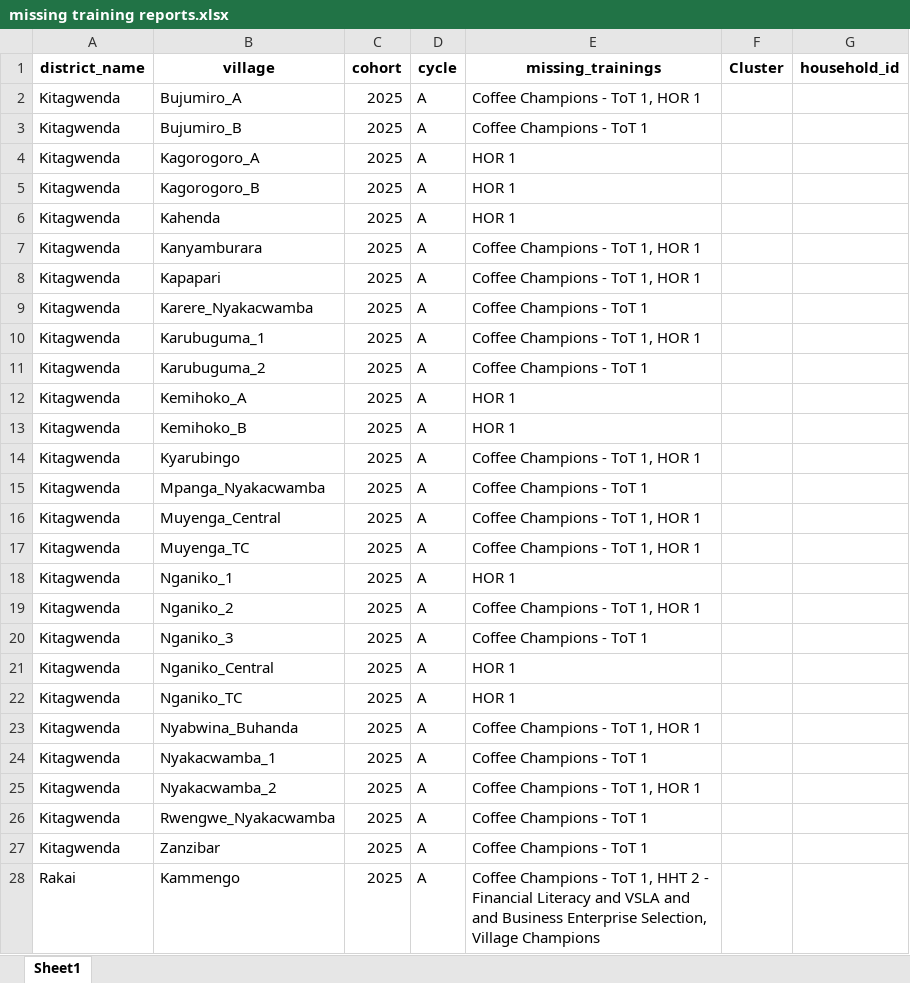
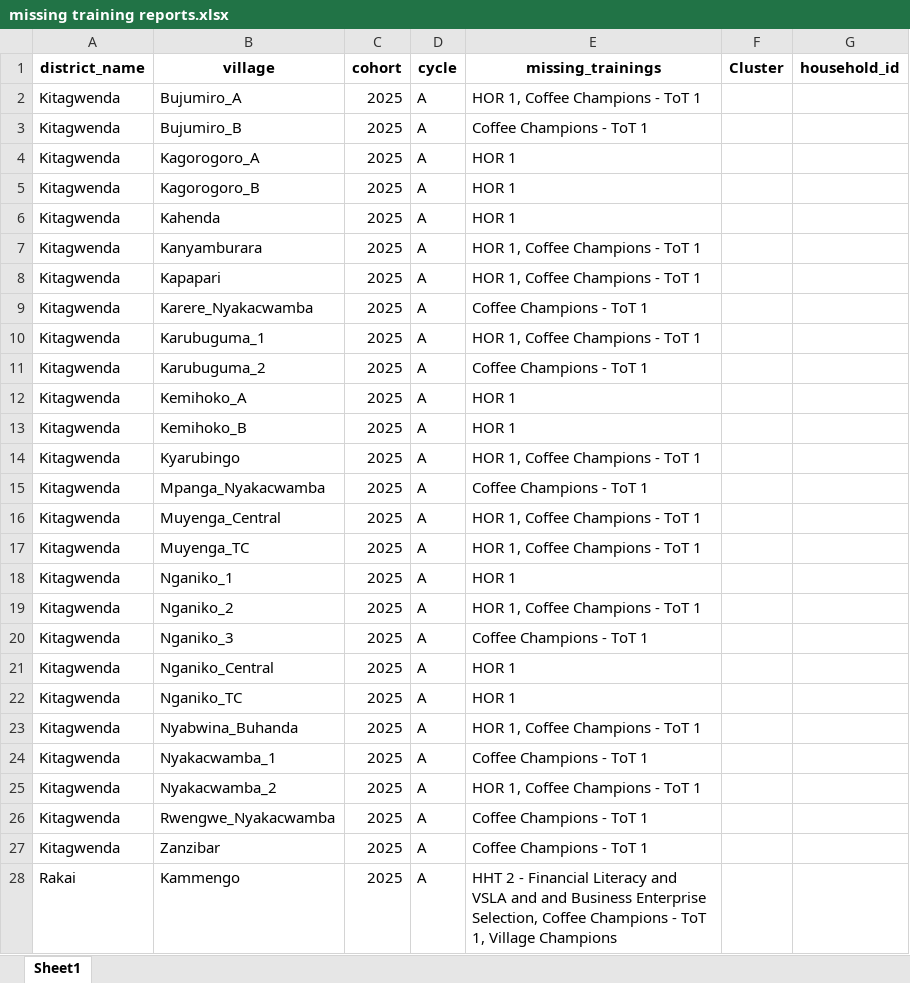
Before and after one commit to edisonmugabi/HWG-Q1-Reporting-2025, an Excel workbook: Datasetsets shared/missing training reports.xlsx, sheet Sheet1, drawn as a sheet; only a part is shown; values as stored, in another font and other column widths than the file's, no borders; the diff covers the shown part only; the diff names each change by its address in the sheet, - before the commit and + after, or states it on an @@ line.

Commit message:
added check for champions

```diff
--- a/Datasetsets shared/missing training reports.xlsx (sheet Sheet1)
+++ b/Datasetsets shared/missing training reports.xlsx (sheet Sheet1)
-E2 (missing_trainings): Coffee Champions - ToT 1, HOR 1
+E2 (missing_trainings): HOR 1, Coffee Champions - ToT 1
-E7:E8 (missing_trainings): Coffee Champions - ToT 1, HOR 1
+E7:E8 (missing_trainings): HOR 1, Coffee Champions - ToT 1
-E10 (missing_trainings): Coffee Champions - ToT 1, HOR 1
+E10 (missing_trainings): HOR 1, Coffee Champions - ToT 1
-E14 (missing_trainings): Coffee Champions - ToT 1, HOR 1
+E14 (missing_trainings): HOR 1, Coffee Champions - ToT 1
-E16:E17 (missing_trainings): Coffee Champions - ToT 1, HOR 1
+E16:E17 (missing_trainings): HOR 1, Coffee Champions - ToT 1
-E19 (missing_trainings): Coffee Champions - ToT 1, HOR 1
+E19 (missing_trainings): HOR 1, Coffee Champions - ToT 1
-E23 (missing_trainings): Coffee Champions - ToT 1, HOR 1
+E23 (missing_trainings): HOR 1, Coffee Champions - ToT 1
-E25 (missing_trainings): Coffee Champions - ToT 1, HOR 1
+E25 (missing_trainings): HOR 1, Coffee Champions - ToT 1
-E28 (missing_trainings): Coffee Champions - ToT 1, HHT 2 - Financial Literacy and VSLA and and Business Enterprise Selection, Village Champions
+E28 (missing_trainings): HHT 2 - Financial Literacy and VSLA and and Business Enterprise Selection, Coffee Champions - ToT 1, Village Champions
```
Also changed, not shown: 16 edited cells elsewhere in this sheet, Quality reports shared/missing tools.xlsx, Quality reports shared/nurserybed difference.xlsx, 8 other files.
